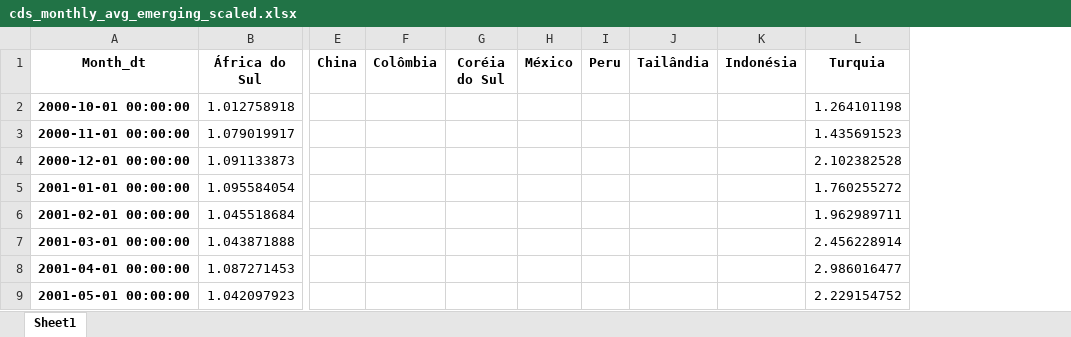
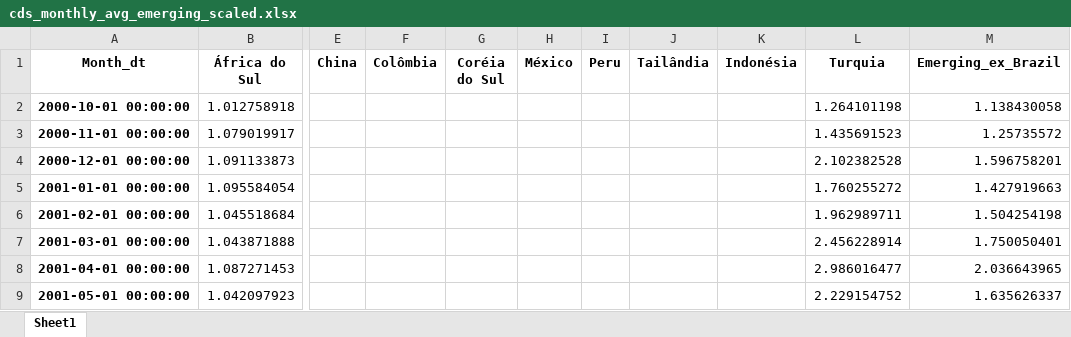
Before and after one commit to flpgp/incerteza_risco_mundial, an Excel workbook: 00.data/00.cds/cds_monthly_avg_emerging_scaled.xlsx, sheet Sheet1, drawn as a sheet; only a part is shown, gaps mark what is left out; values as stored, in another font and other column widths than the file's, no borders; the diff names each change by its address in the sheet, - before the commit and + after, or states it on an @@ line.

```diff
--- a/00.data/00.cds/cds_monthly_avg_emerging_scaled.xlsx (sheet Sheet1)
+++ b/00.data/00.cds/cds_monthly_avg_emerging_scaled.xlsx (sheet Sheet1)
+column M (Emerging_ex_Brazil), rows 2-9: 1.138430058 | 1.25735572 | 1.596758201 | 1.427919663 | 1.504254198 | 1.750050401 | 2.036643965 | 1.635626337
```
Also changed, not shown: 00.data/00.cds/cds_monthly_avg_emerging.xlsx, 1 other file.
